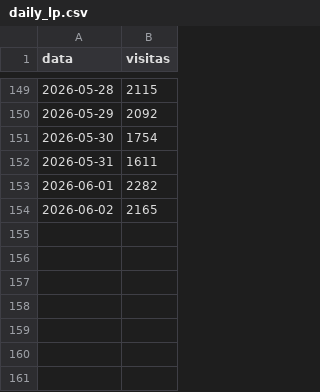
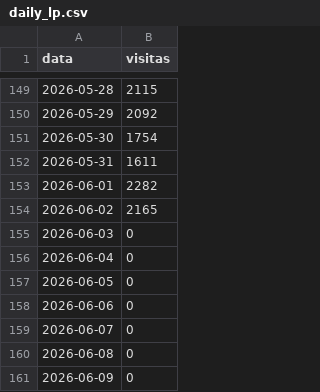
Before and after one commit to biancafnunes/resellers-grid, a CSV file: daily_lp.csv, drawn as a sheet; only a part is shown, gaps mark what is left out.

```diff
--- a/daily_lp.csv
+++ b/daily_lp.csv
@@ -154 +154,8 @@ data,visitas
 2026-06-02,2165
+2026-06-03,0
+2026-06-04,0
+2026-06-05,0
+2026-06-06,0
+2026-06-07,0
+2026-06-08,0
+2026-06-09,0
```
Also changed, not shown: daily_leads.csv, 1 other file.
